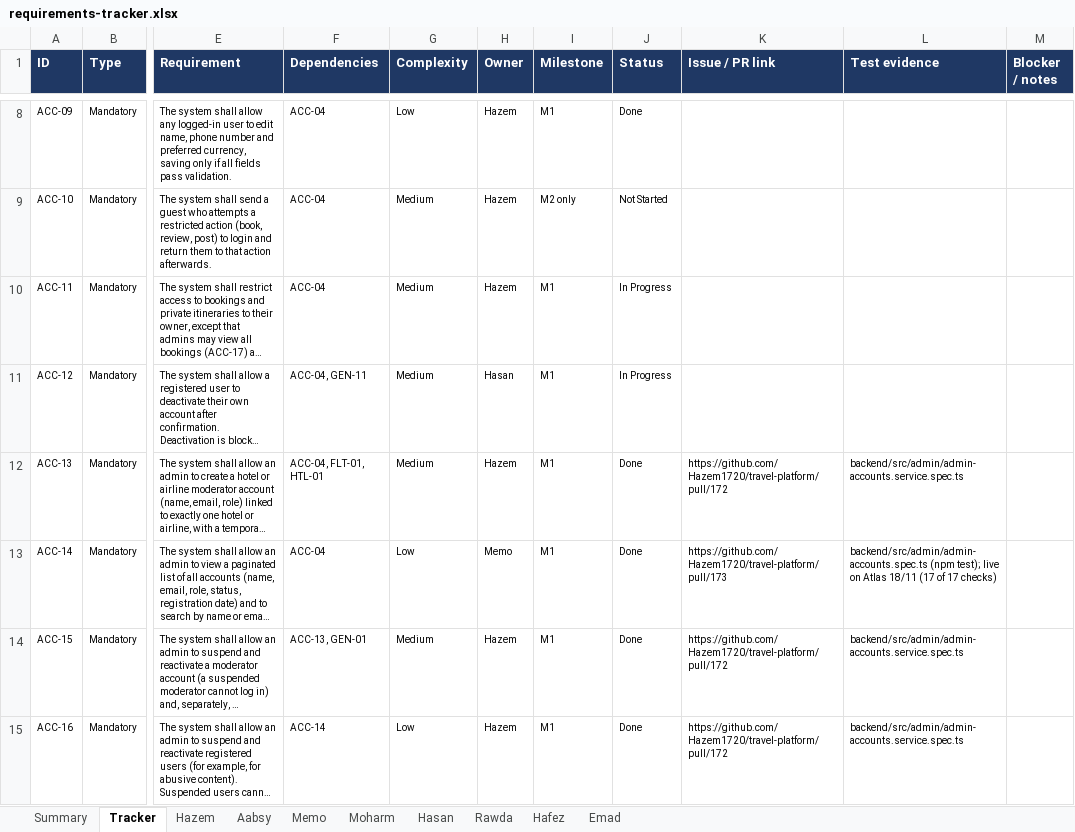
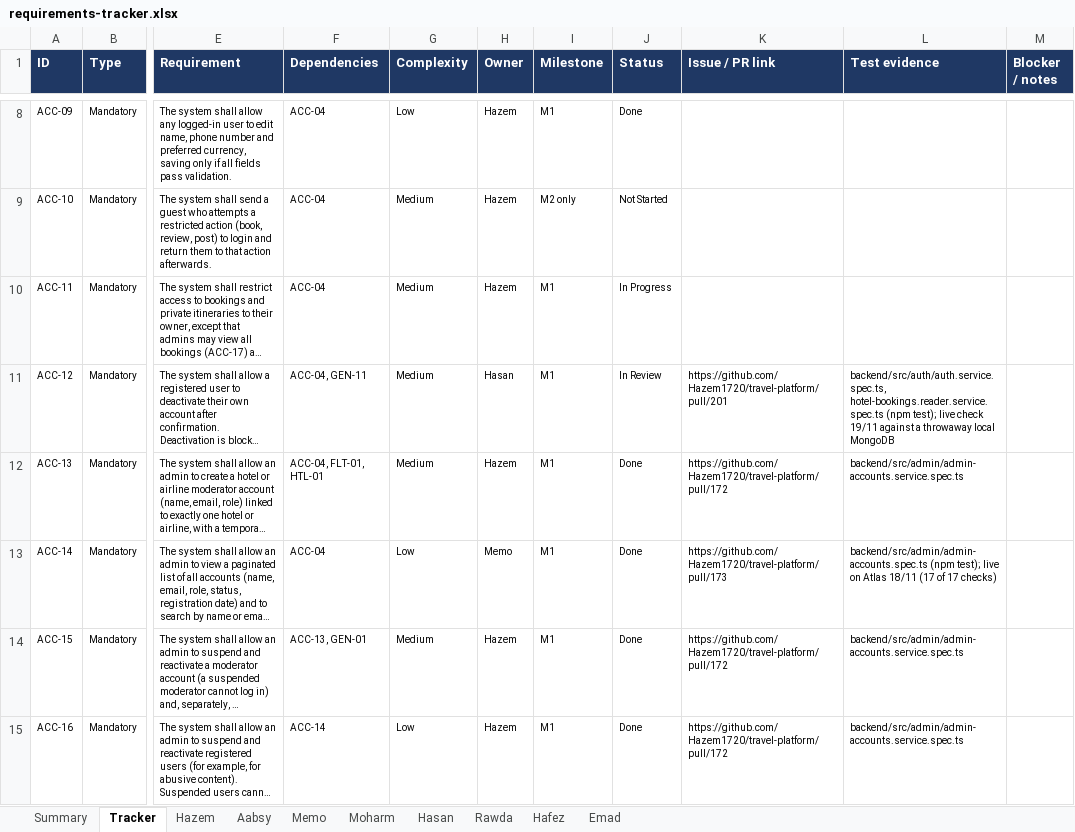
Before and after one commit to Hazem1720/travel-platform, an Excel workbook: docs/requirements/requirements-tracker.xlsx, sheet Tracker, drawn as a sheet; only a part is shown, gaps mark what is left out; long unchanged cells end in …; values as stored, in another font and other column widths than the file's, no borders; the diff covers the shown part only; the diff names each change by its address in the sheet, - before the commit and + after, or states it on an @@ line.

```diff
--- a/docs/requirements/requirements-tracker.xlsx (sheet Tracker)
+++ b/docs/requirements/requirements-tracker.xlsx (sheet Tracker)
-J11 (Status): In Progress
+J11 (Status): In Review
-K11 (Issue / PR link): (empty)
+K11 (Issue / PR link): https://github.com/Hazem1720/travel-platform/pull/201
-L11 (Test evidence): (empty)
+L11 (Test evidence): backend/src/auth/auth.service.spec.ts, hotel-bookings.reader.service.spec.ts (npm test); live check 19/11 against a throwaway local MongoDB
```
Also changed, not shown: 30 edited cells elsewhere in this sheet, sheet Hasan, sheet Summary, 1 other file.
